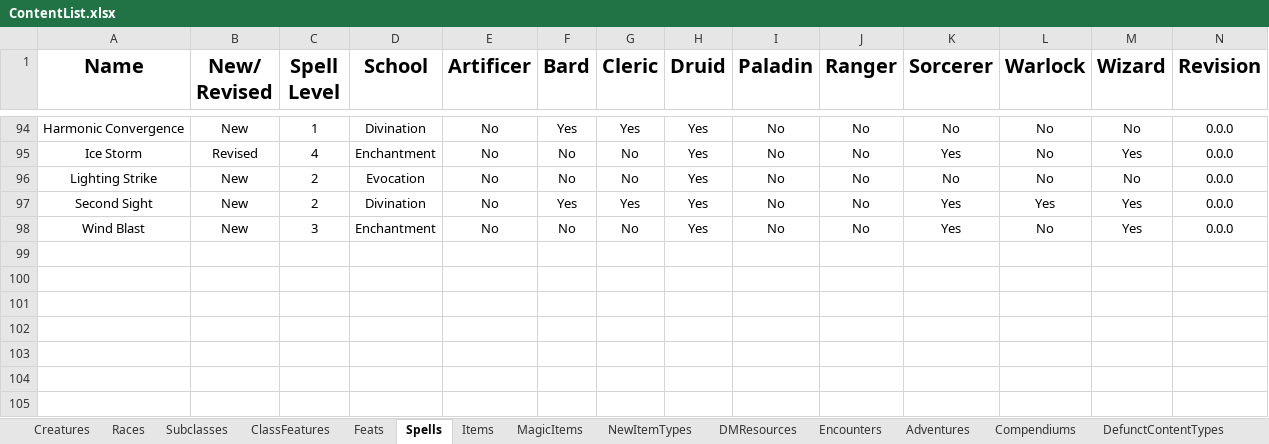
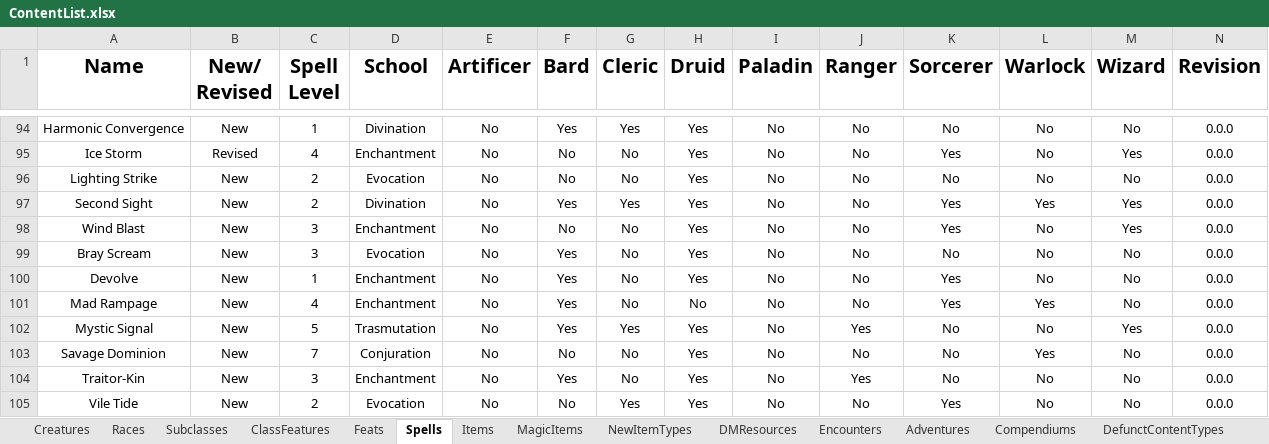
Before and after one commit to HankSnouwaert/DnD-Homebrew, an Excel workbook: ContentList.xlsx, sheet Spells, drawn as a sheet; only a part is shown, gaps mark what is left out; values as stored, in another font and other column widths than the file's, no borders; conditional formats not drawn; 1 other sheet too large or unreadable and not compared; rows hold the shown columns only; the diff names each change by its address in the sheet, - before the commit and + after, or states it on an @@ line.

Commit message:
Add lore of the wild spells

```diff
--- a/ContentList.xlsx (sheet Spells)
+++ b/ContentList.xlsx (sheet Spells)
+row 99: Bray Scream | New | 3 | Evocation | No | Yes | No | Yes | No | No | No | No | No | 0.0.0
+row 100: Devolve | New | 1 | Enchantment | No | Yes | No | Yes | No | No | Yes | No | No | 0.0.0
+row 101: Mad Rampage | New | 4 | Enchantment | No | Yes | No | No | No | No | Yes | Yes | No | 0.0.0
+row 102: Mystic Signal | New | 5 | Trasmutation | No | Yes | Yes | Yes | No | Yes | No | No | Yes | 0.0.0
+row 103: Savage Dominion | New | 7 | Conjuration | No | No | No | Yes | No | No | No | Yes | No | 0.0.0
+row 104: Traitor-Kin | New | 3 | Enchantment | No | Yes | No | Yes | No | Yes | No | No | No | 0.0.0
+row 105: Vile Tide | New | 2 | Evocation | No | No | Yes | Yes | No | No | Yes | No | No | 0.0.0
```
